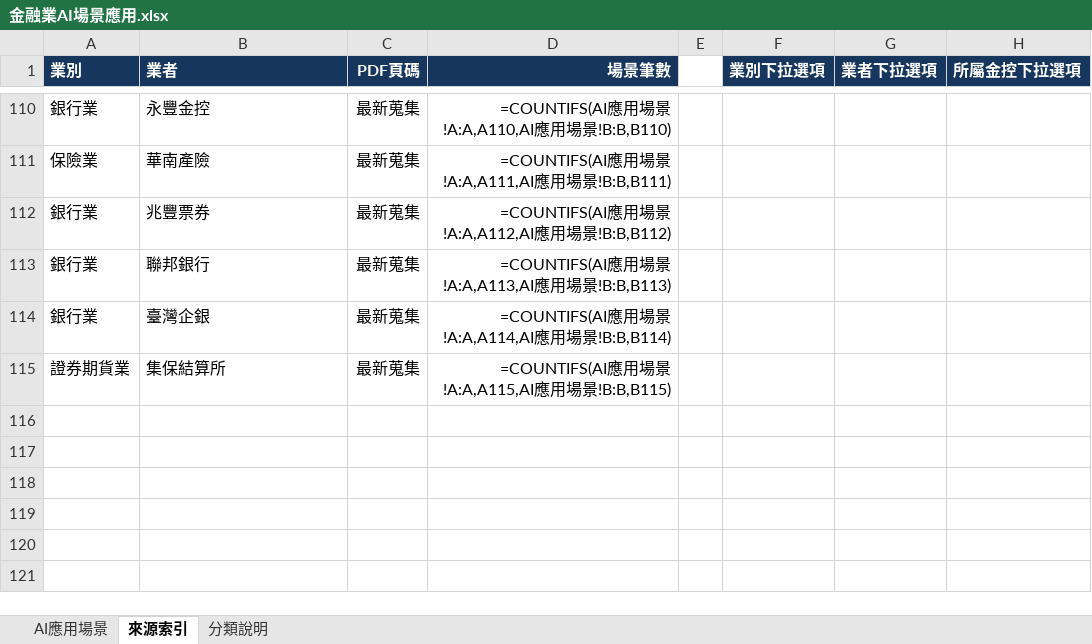
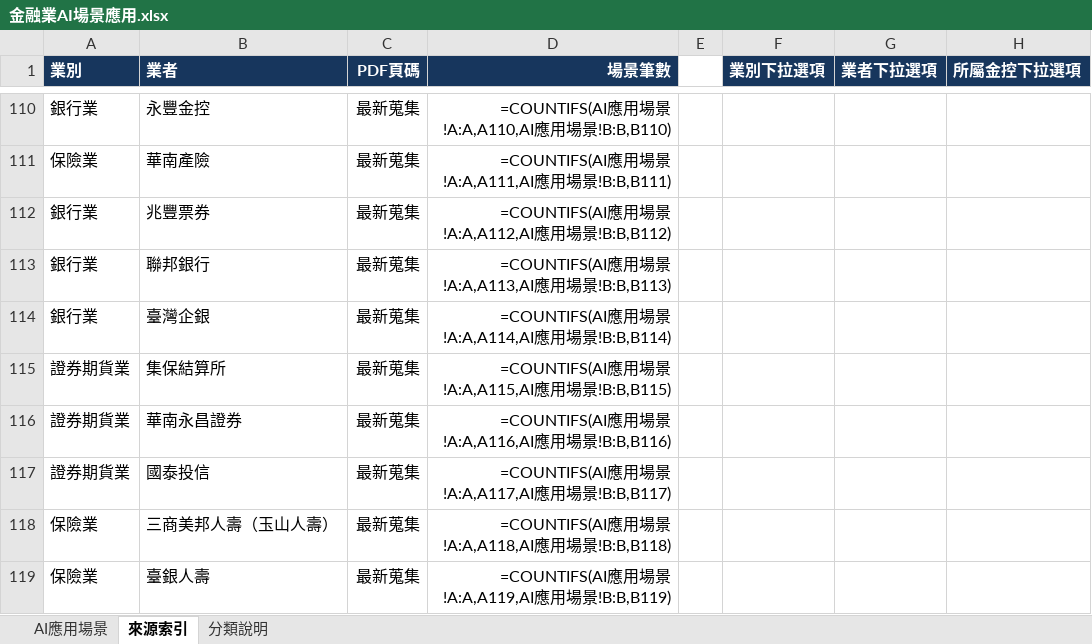
Before and after one commit to dewey1204/tw-financial-ai-race, an Excel workbook: 金融業AI場景應用.xlsx, sheet 來源索引, drawn as a sheet; only a part is shown, gaps mark what is left out; values as stored, in another font and other column widths than the file's, no borders; formulas without a stored value are shown as written; table styles not drawn; the diff names each change by its address in the sheet, - before the commit and + after, or states it on an @@ line.

```diff
--- a/金融業AI場景應用.xlsx (sheet 來源索引)
+++ b/金融業AI場景應用.xlsx (sheet 來源索引)
+row 116: 證券期貨業 | 華南永昌證券 | 最新蒐集 | =COUNTIFS(AI應用場景!A:A,A116,AI應用場景!B:B,B116)
+row 117: 證券期貨業 | 國泰投信 | 最新蒐集 | =COUNTIFS(AI應用場景!A:A,A117,AI應用場景!B:B,B117)
+row 118: 保險業 | 三商美邦人壽（玉山人壽） | 最新蒐集 | =COUNTIFS(AI應用場景!A:A,A118,AI應用場景!B:B,B118)
+row 119: 保險業 | 臺銀人壽 | 最新蒐集 | =COUNTIFS(AI應用場景!A:A,A119,AI應用場景!B:B,B119)
```
Also changed, not shown: sheet AI應用場景, 1 other file.
